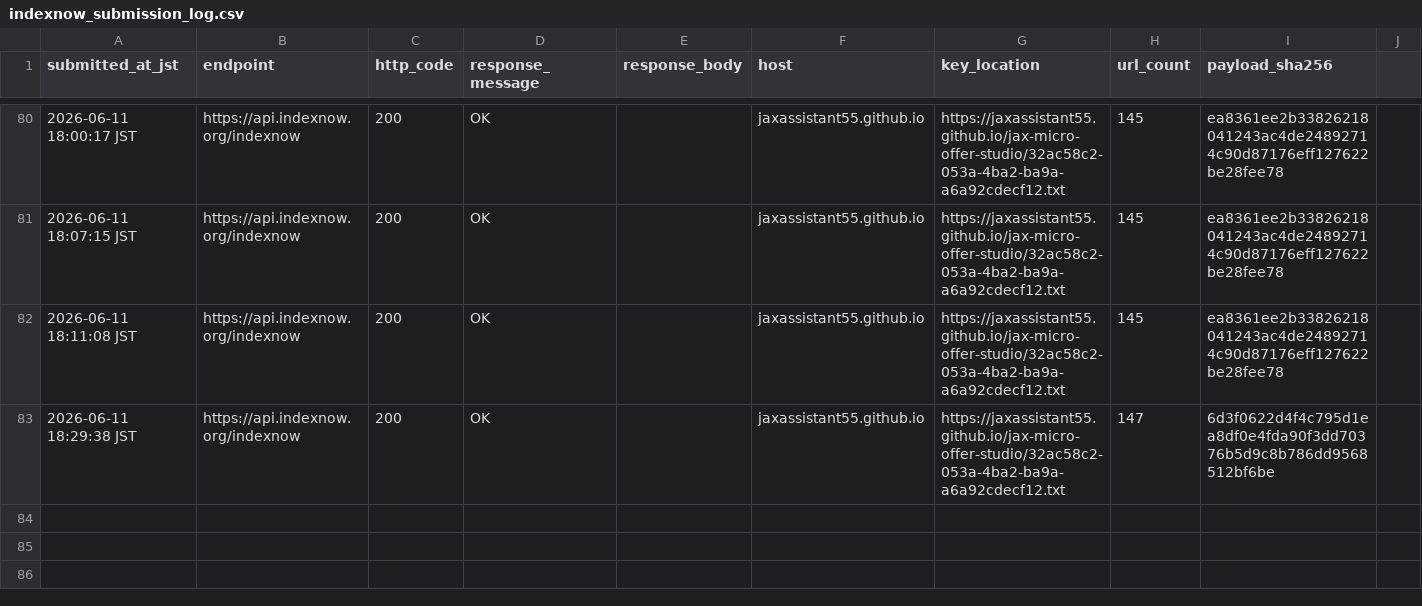
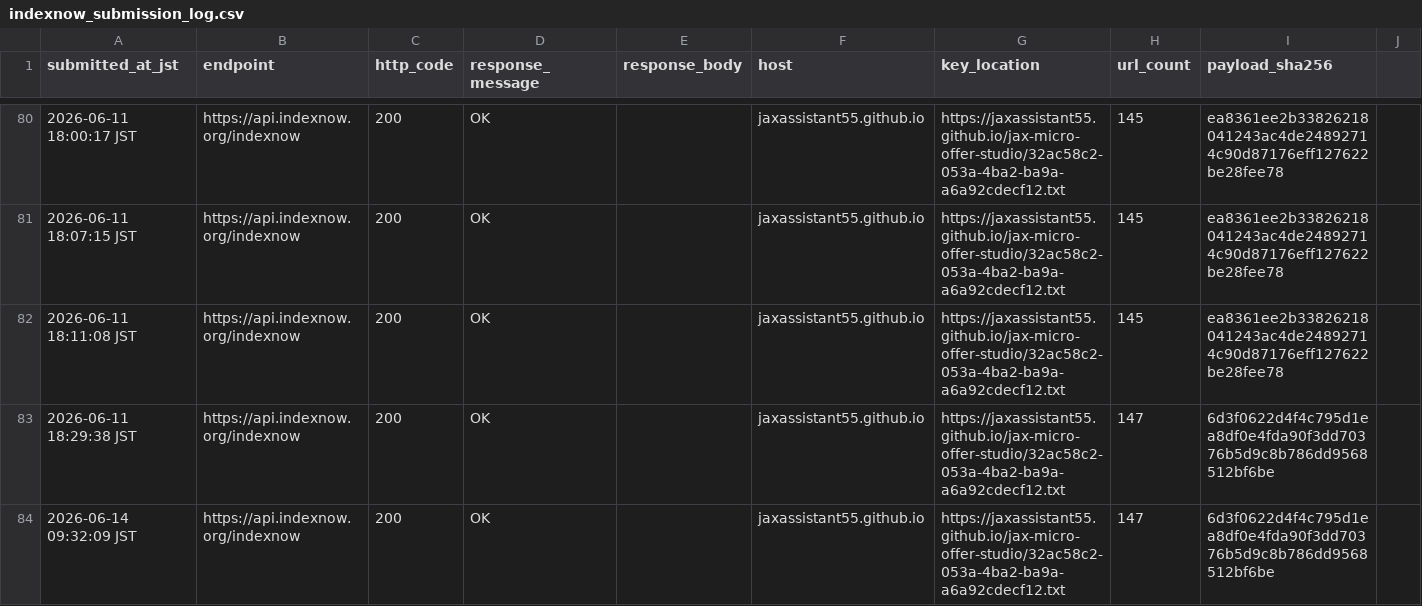
Before and after one commit to jaxassistant55/jax-micro-offer-studio, a CSV file: indexnow_submission_log.csv, drawn as a sheet; only a part is shown, gaps mark what is left out.

Commit message:
Record AI bounty PR proof IndexNow submit

```diff
--- a/indexnow_submission_log.csv
+++ b/indexnow_submission_log.csv
@@ -83 +83,2 @@ submitted_at_jst,endpoint,http_code,response_message,response_body,host,key_loca
 2026-06-11 18:29:38 JST,https://api.indexnow.org/indexnow,200,OK,"",jaxassistant55.github.io,https://jaxassistant55.github.io/jax-micro-offer-studio/32ac58c2-053a-4ba2-ba9a-a6a92cdecf12.txt,147,6d3f0622d4f4c795d1ea8df0e4fda90f3dd70376b5d9c8b786dd9568512bf6be
+2026-06-14 09:32:09 JST,https://api.indexnow.org/indexnow,200,OK,"",jaxassistant55.github.io,https://jaxassistant55.github.io/jax-micro-offer-studio/32ac58c2-053a-4ba2-ba9a-a6a92cdecf12.txt,147,6d3f0622d4f4c795d1ea8df0e4fda90f3dd70376b5d9c8b786dd9568512bf6be
```
